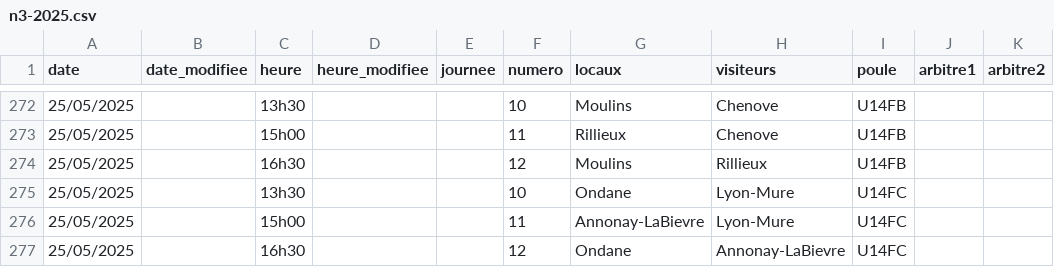
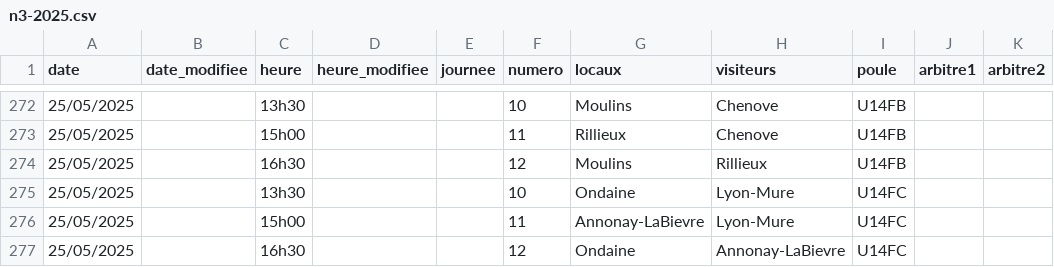
Before and after one commit to praginel/comitesavoienwp, a CSV file: _data/n3-2025.csv, drawn as a sheet; only a part is shown, gaps mark what is left out; the diff names each change by its address in the sheet, - before the commit and + after, or states it on an @@ line.

```diff
--- a/_data/n3-2025.csv
+++ b/_data/n3-2025.csv
-G275 (locaux): Ondane
+G275 (locaux): Ondaine
-G277 (locaux): Ondane
+G277 (locaux): Ondaine
```
